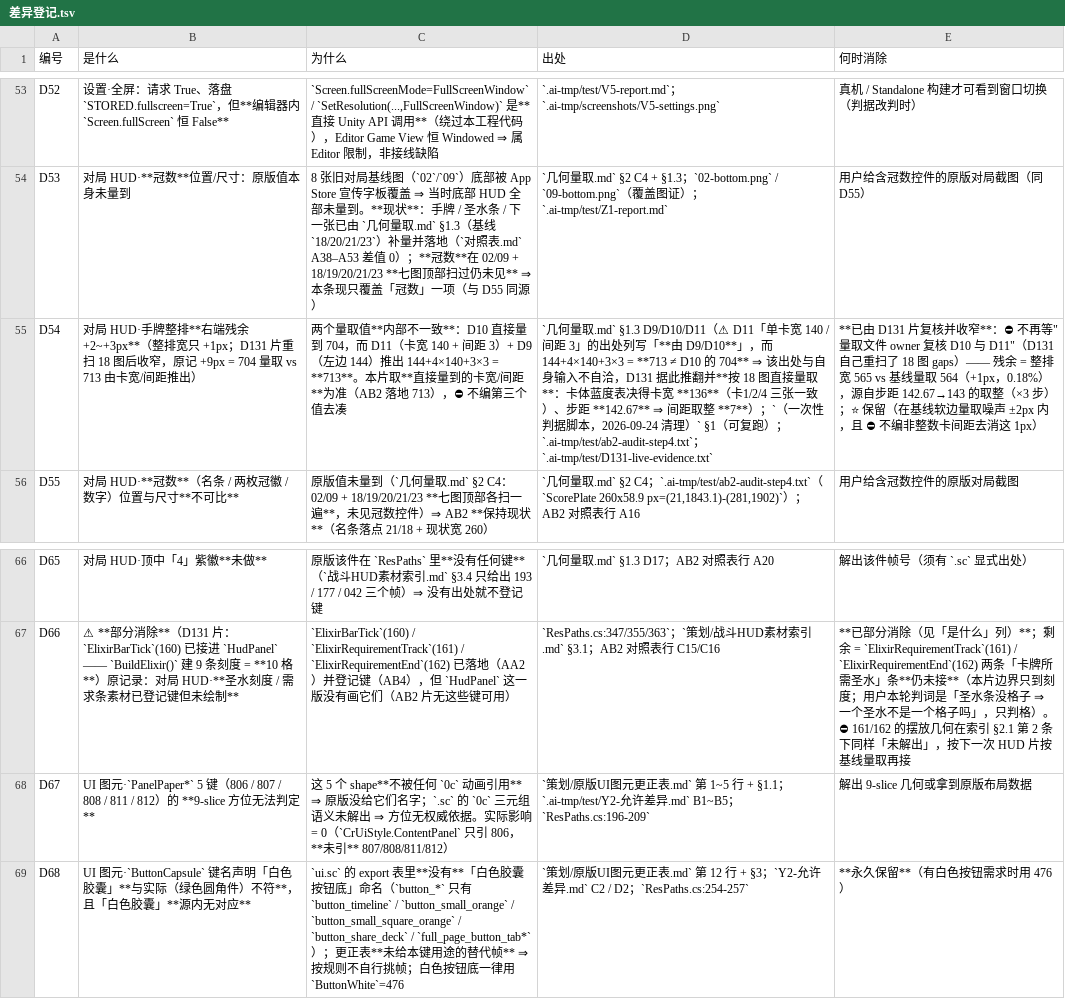
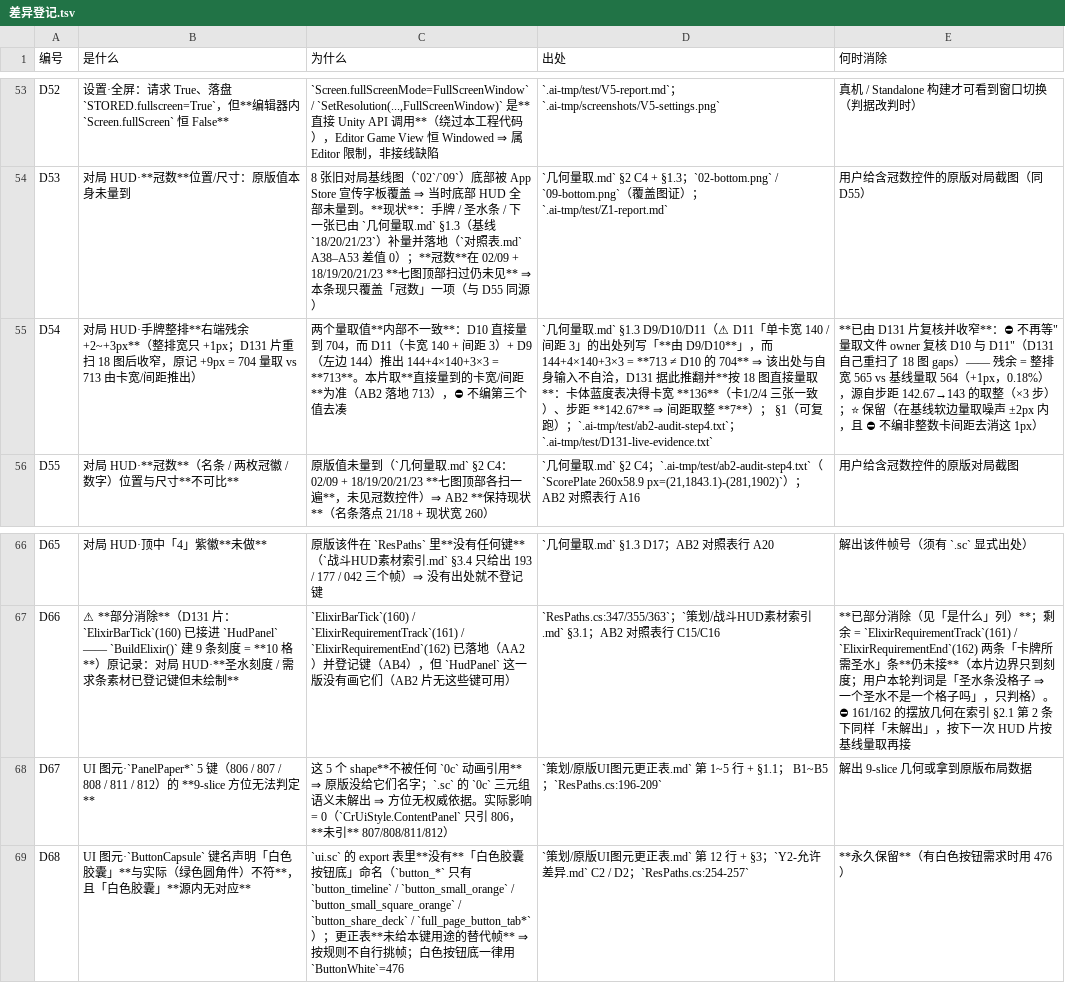
Before and after one commit to qw576483/clover-project-cr, a TSV file: 策划/差异登记.tsv, drawn as a sheet; only a part is shown, gaps mark what is left out; the diff covers the shown part only; the diff names each change by its address in the sheet, - before the commit and + after, or states it on an @@ line.

Commit message:
chore: 清悬空引用与占位残骸（真悬空归零）
范围：本仓全部已跟踪文本（策划 / docs / tools / client / server / .workbuddy）
- 删掉指向不存在路径的引用 232 条：`.ai-tmp/**` 163 条 + `tools/**` 69 条（含跨仓误判剔除 12 条）
- 删/改写占位残骸 74 处：`（一次性判据脚本，2026-09-24 清理）` 70 个 token（4 文件）+ 4 处「删除后留下的半句/空括注/半截箭头」（如 `：848` 的 `⇒ 。`）
- 改写 7 处「没有程序的裸参数」→ 保留量法语义的说明句（`- 量法：--root . --dirs all，…`）
- `tools/probes/d129b-gen-anim-table.py`：删掉一道**永远走不到**的可选交叉校验（输入件与其生成器都不在仓）—— 删除前后 `--verify` 均为 `检查 152 项，失败 0`，纯死代码（已双向复现）
- `git hook` 那 4 处与事实不符（`core.hooksPath` 未设置、`tools/hooks` 不存在）⇒ 改成当前事实（本仓不挂 hook，闸门手动跑 `tools/verify.ps1`；口径钉在实存件 `tools/ai-skill/conventions.md`）
- 保留（按口径）：12 条合法跨仓引用（`clover-tools/**` / `clover-server-tools/**`，工作区根实存）、运行期输入/输出常量、4 条假阳性（2 条 C# 方法名 + 2 条字符串片段）、登记表的记账风格（`已消除/作废` 类）
- 判据：编译闸门 `0 error`（5 warning 全来自引擎源码）；四形态自检 ①③④ = 0、② 只剩"引出式冒号"（已裁定不算）；`read_lints` = 0；`.ai-tmp` 内容未动

```diff
--- a/策划/差异登记.tsv
+++ b/策划/差异登记.tsv
-D55 (出处): …**7**）；`（一次性判据脚本，2026-09-24 清理）` §1（可复…
+D55 (出处): …**7**）； §1（可复…
-D68 (出处): …§1.1；`.ai-tmp/test/Y2-允许差异.md` B1~B5；…
+D68 (出处): …§1.1； B1~B5；…
```
Also changed, not shown: 46 edited cells elsewhere in this file, 49 other files.
